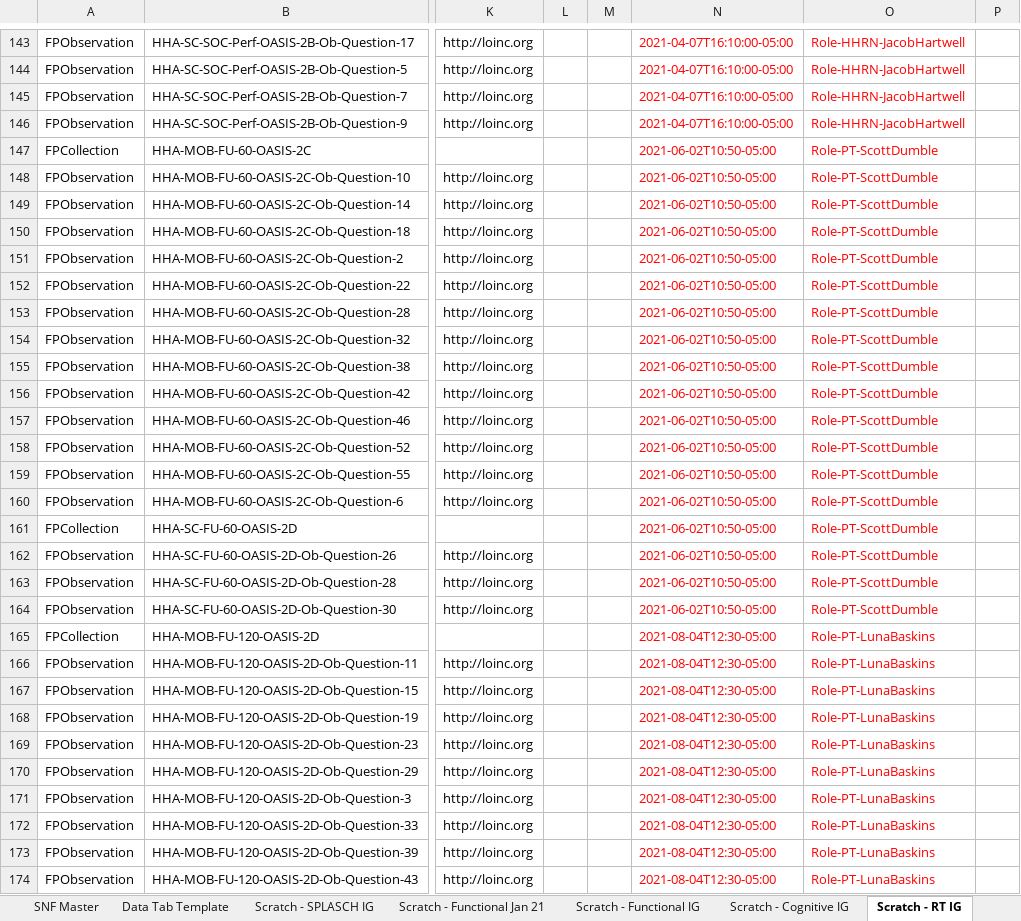
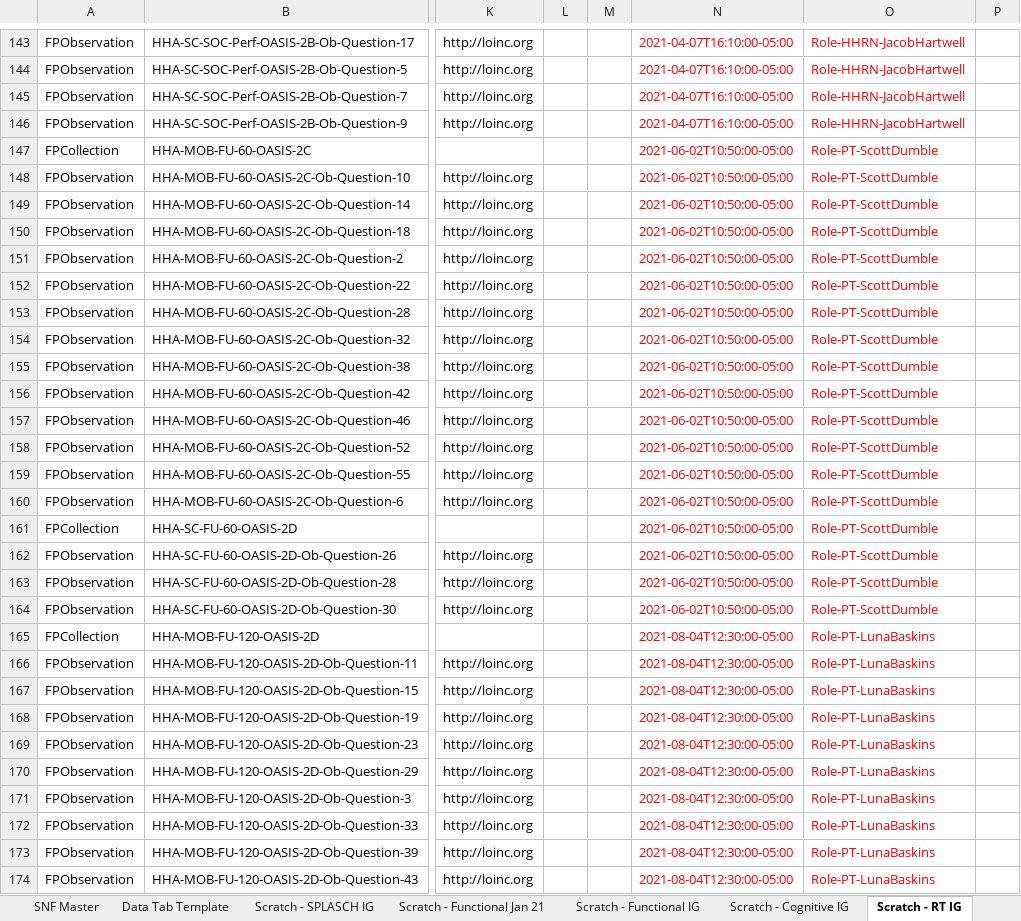
Before and after one commit to paciowg/sample-data, an Excel workbook: 2022-05 HL7 May Connectathon/ConnectathonSampleData/Spreadsheets/Time Based Observations- Func Perf & SPLASCH.xlsx, sheet Scratch - RT IG, drawn as a sheet; only a part is shown, gaps mark what is left out; values as stored, in another font and other column widths than the file's, no borders; the diff covers the shown part only; the diff names each change by its address in the sheet, - before the commit and + after, or states it on an @@ line.

```diff
--- a/2022-05 HL7 May Connectathon/ConnectathonSampleData/Spreadsheets/Time Based Observations- Func Perf & SPLASCH.xlsx (sheet Scratch - RT IG)
+++ b/2022-05 HL7 May Connectathon/ConnectathonSampleData/Spreadsheets/Time Based Observations- Func Perf & SPLASCH.xlsx (sheet Scratch - RT IG)
-N147:N164: 2021-06-02T10:50-05:00
+N147:N164: 2021-06-02T10:50:00-05:00
-N165:N174: 2021-08-04T12:30-05:00
+N165:N174: 2021-08-04T12:30:00-05:00
```
Also changed, not shown: 7 edited cells elsewhere in this sheet, sheet Use for May 2022, sheet Compilation, sheet Scratch - SPLASCH IG, sheet Key, other sheet tabs, hidden cells, 2022-05 HL7 May Connectathon/ConnectathonSampleData/Spreadsheets/CliniciansAndOrgs.xlsx.
